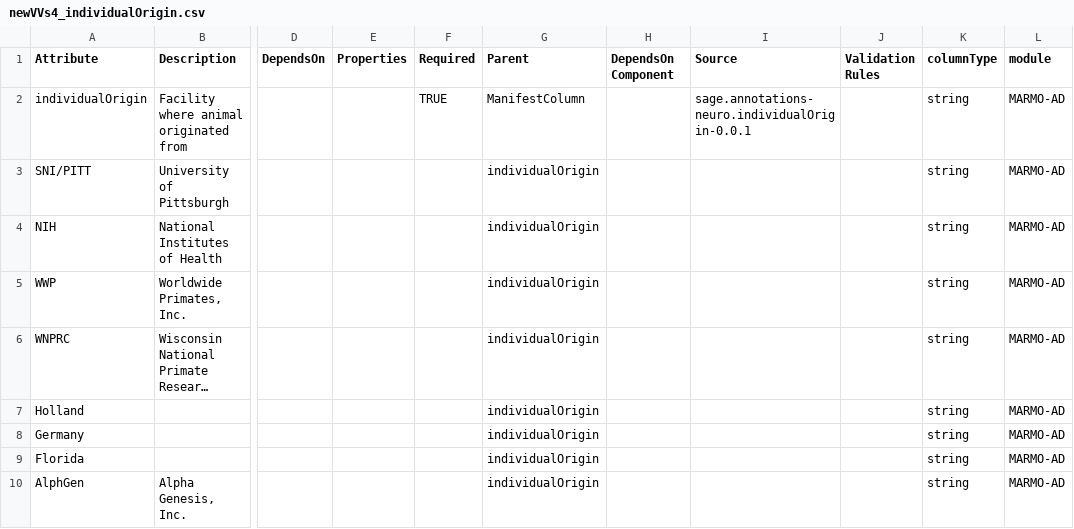
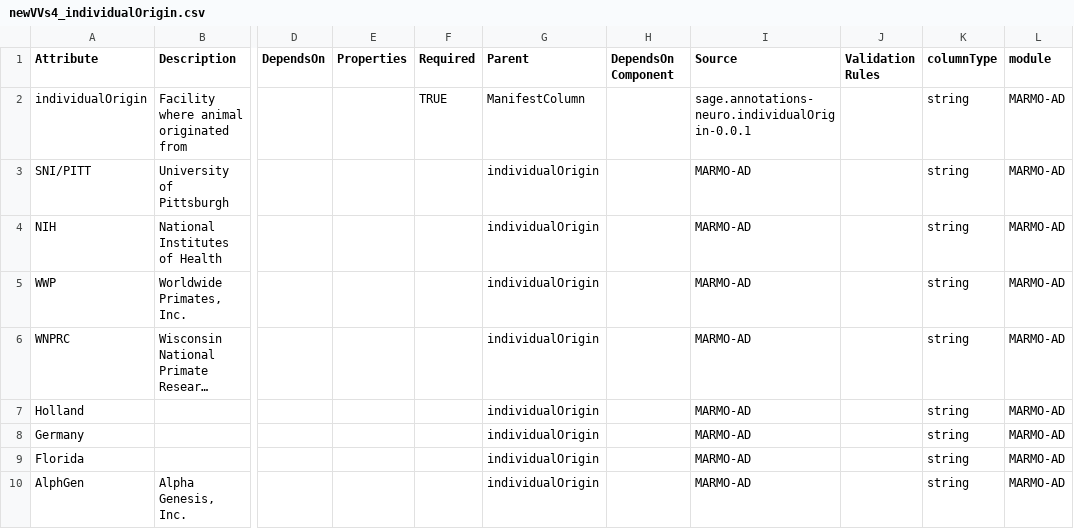
Before and after one commit to tmzintel/data-models_testADKPrevision, a CSV file: modules/test_september24/newVVs4_individualOrigin.csv, drawn as a sheet; only a part is shown, gaps mark what is left out; long unchanged cells end in …; the diff names each change by its address in the sheet, - before the commit and + after, or states it on an @@ line.

Commit message:
Modify individualOrigin CSV to add missing values
Updated individualOrigin CSV to include missing values for the 'DependsOn Component' column.

```diff
--- a/modules/test_september24/newVVs4_individualOrigin.csv
+++ b/modules/test_september24/newVVs4_individualOrigin.csv
-I3:I10 (Source): (empty)
+I3:I10 (Source): MARMO-AD
```
